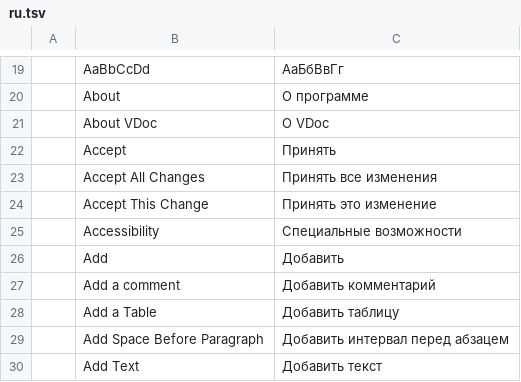
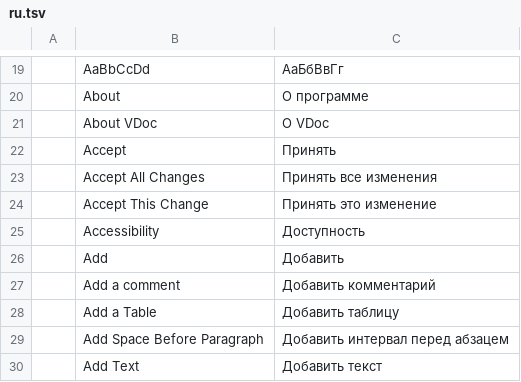
Before and after one commit to vyntaris/vdoc-old, a TSV file: crates/ui-egui/src/i18n/ru.tsv, drawn as a sheet; only a part is shown, gaps mark what is left out.

```diff
--- a/crates/ui-egui/src/i18n/ru.tsv
+++ b/crates/ui-egui/src/i18n/ru.tsv
@@ -24,3 +24,3 @@
 	Accept This Change	Принять это изменение
-	Accessibility	Специальные возможности
+	Accessibility	Доступность
 	Add	Добавить
```
Also changed, not shown: 1 other file.
